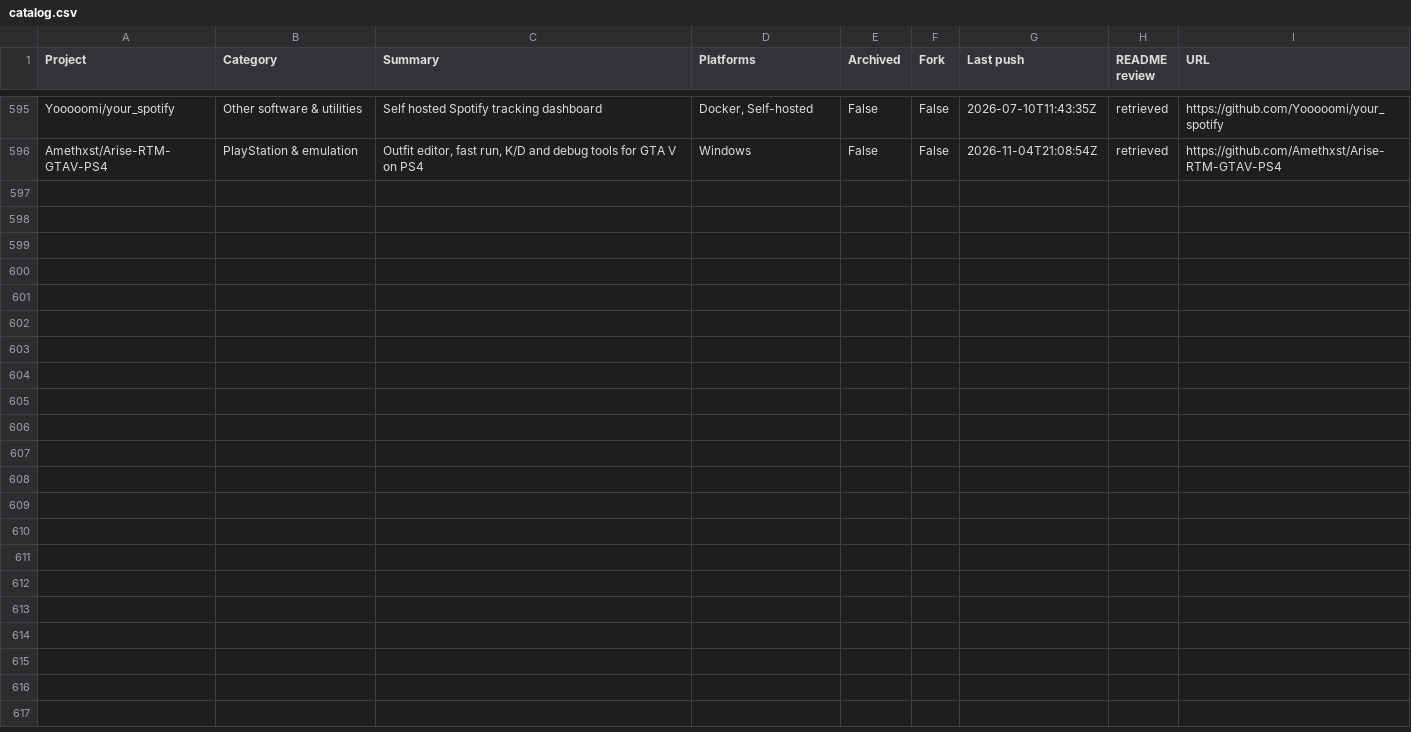
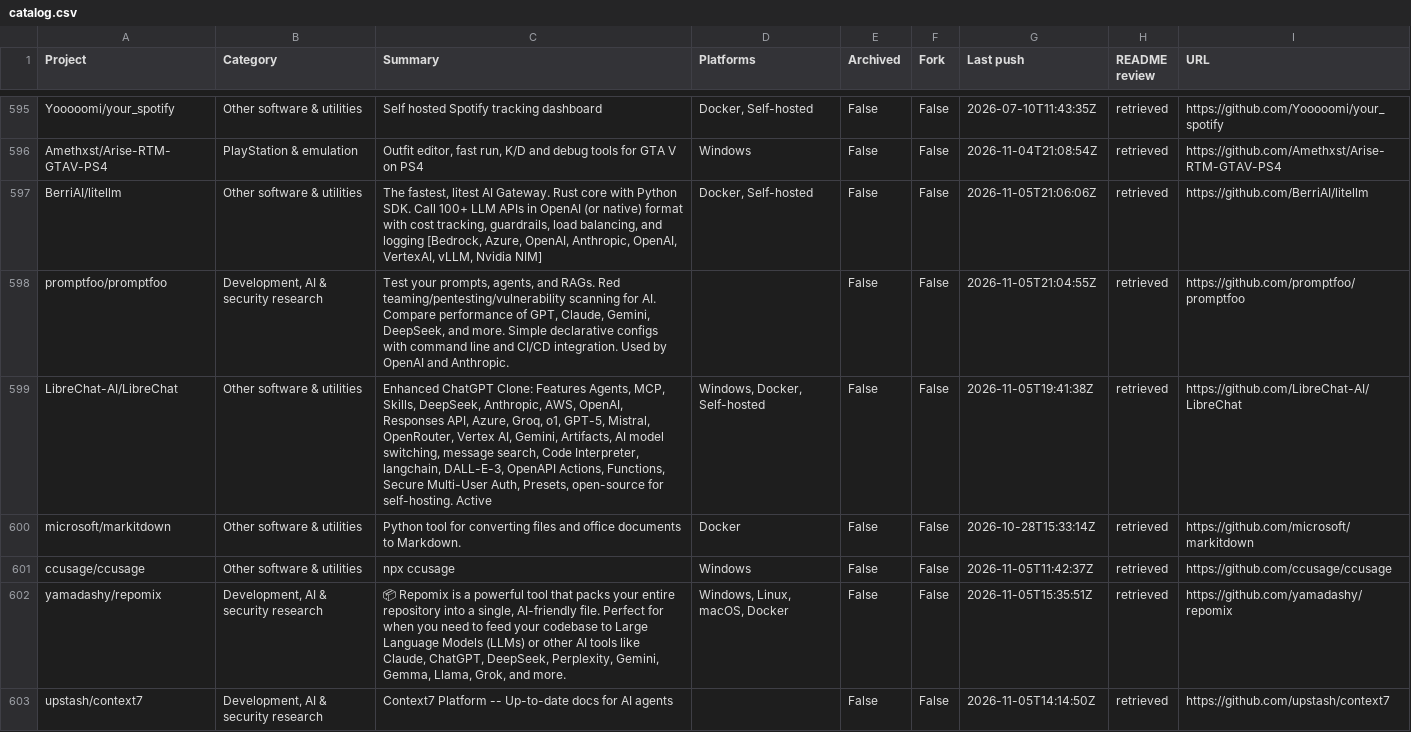
Before and after one commit to chunma-san/awesome-toolbox, a CSV file: catalog.csv, drawn as a sheet; only a part is shown, gaps mark what is left out; the diff names each change by its address in the sheet, - before the commit and + after, or states it on an @@ line.

Commit message:
Synchronize generated public project data

```diff
--- a/catalog.csv
+++ b/catalog.csv
+row 597: BerriAI/litellm | Other software & utilities | The fastest, litest AI Gateway. Rust core with Python SDK. Call 100+ LLM APIs in OpenAI (or native) format with cost tracking, guardrails, load balancing, and logging [Bedrock, Azure, OpenAI, Anthropic, OpenAI, VertexAI, vLLM, Nvidia NIM] | Docker, Self-hosted | False | False | 2026-11-05T21:06:06Z | retrieved | https://github.com/BerriAI/litellm
+row 598: promptfoo/promptfoo | Development, AI & security research | Test your prompts, agents, and RAGs. Red teaming/pentesting/vulnerability scanning for AI. Compare performance of GPT, Claude, Gemini, DeepSeek, and more. Simple declarative configs with command line and CI/CD integration. Used by OpenAI and Anthropic. |  | False | False | 2026-11-05T21:04:55Z | retrieved | https://github.com/promptfoo/promptfoo
+row 599: LibreChat-AI/LibreChat | Other software & utilities | Enhanced ChatGPT Clone: Features Agents, MCP, Skills, DeepSeek, Anthropic, AWS, OpenAI, Responses API, Azure, Groq, o1, GPT-5, Mistral, OpenRouter, Vertex AI, Gemini, Artifacts, AI model switching, message search, Code Interpreter, langchain, DALL-E-3, OpenAPI Actions, Functions, Secure Multi-User Auth, Presets, open-source for self-hosting. Active | Windows, Docker, Self-hosted | False | False | 2026-11-05T19:41:38Z | retrieved | https://github.com/LibreChat-AI/LibreChat
+row 600: microsoft/markitdown | Other software & utilities | Python tool for converting files and office documents to Markdown. | Docker | False | False | 2026-10-28T15:33:14Z | retrieved | https://github.com/microsoft/markitdown
+row 601: ccusage/ccusage | Other software & utilities | npx ccusage | Windows | False | False | 2026-11-05T11:42:37Z | retrieved | https://github.com/ccusage/ccusage
+row 602: yamadashy/repomix | Development, AI & security research | 📦 Repomix is a powerful tool that packs your entire repository into a single, AI-friendly file. Perfect for when you need to feed your codebase to Large Language Models (LLMs) or other AI tools like Claude, ChatGPT, DeepSeek, Perplexity, Gemini, Gemma, Llama, Grok, and more. | Windows, Linux, macOS, Docker | False | False | 2026-11-05T15:35:51Z | retrieved | https://github.com/yamadashy/repomix
+row 603: upstash/context7 | Development, AI & security research | Context7 Platform -- Up-to-date docs for AI agents |  | False | False | 2026-11-05T14:14:50Z | retrieved | https://github.com/upstash/context7
```
Also changed, not shown: 3 other files.
